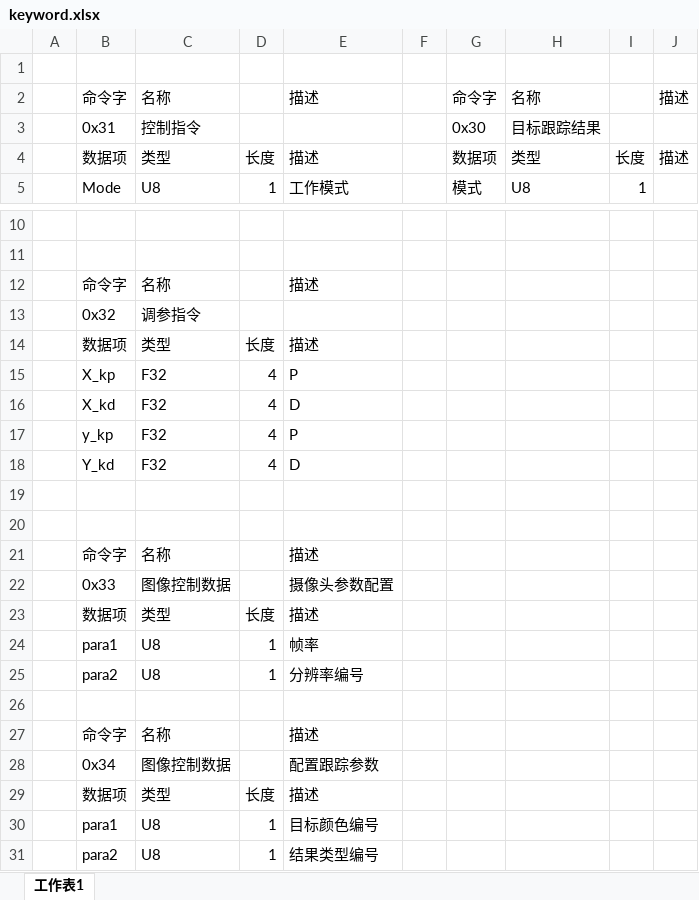
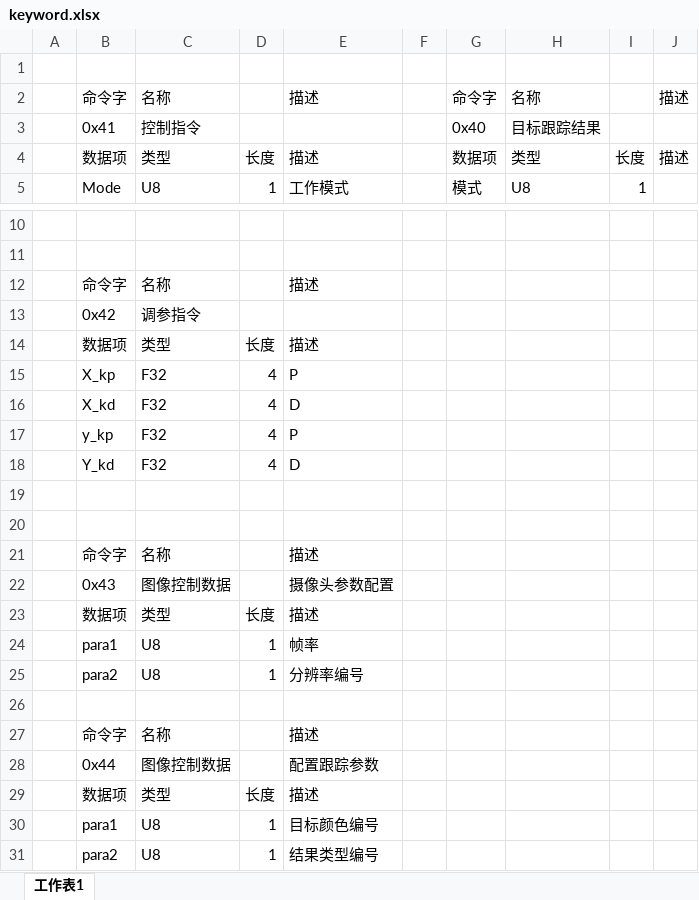
Before and after one commit to ghdawn/simpleColorTrack, an Excel workbook: doc/keyword.xlsx, sheet 工作表1, drawn as a sheet; only a part is shown, gaps mark what is left out; values as stored, in another font and other column widths than the file's, no borders; the diff names each change by its address in the sheet, - before the commit and + after, or states it on an @@ line.

```diff
--- a/doc/keyword.xlsx (sheet 工作表1)
+++ b/doc/keyword.xlsx (sheet 工作表1)
-B3: 0x31
+B3: 0x41
-G3: 0x30
+G3: 0x40
-B13: 0x32
+B13: 0x42
-B22: 0x33
+B22: 0x43
-B28: 0x34
+B28: 0x44
```
Also changed, not shown: 3 other files.
